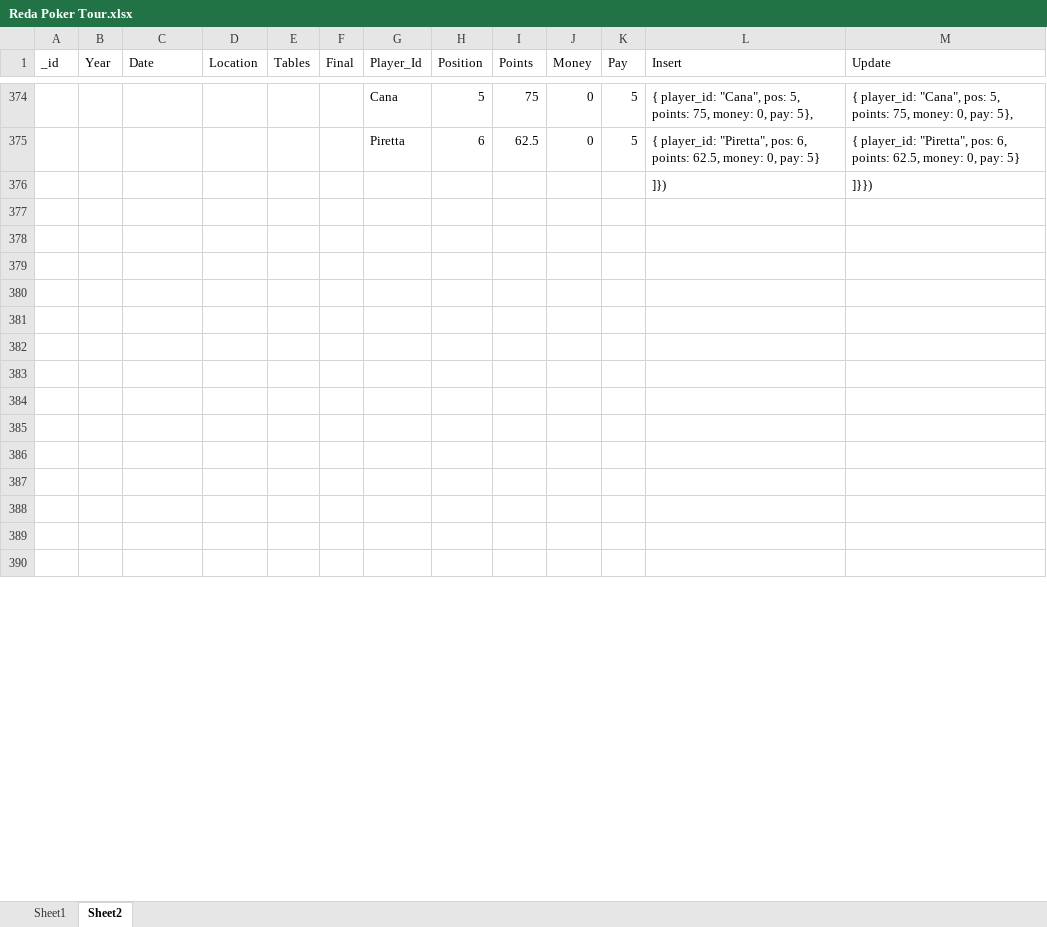
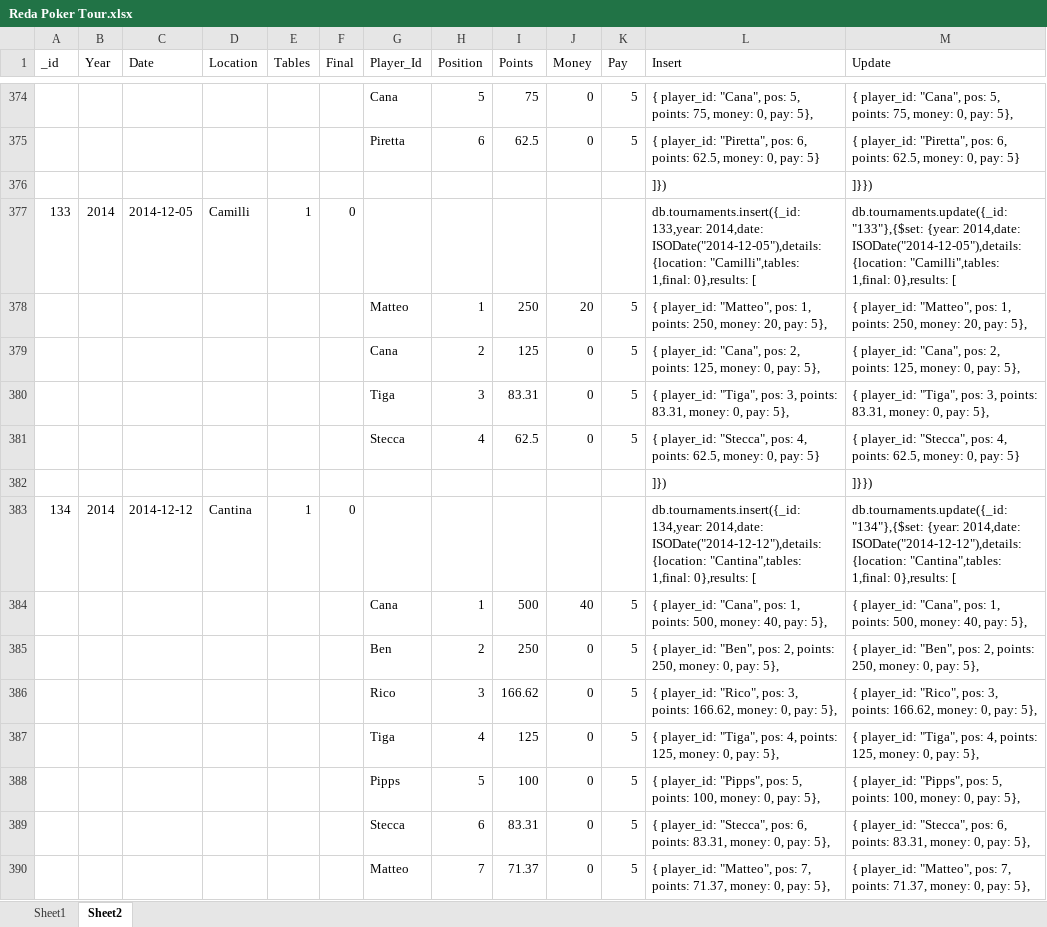
Before and after one commit to Gronkier/RPT, an Excel workbook: stuff/Reda Poker Tour.xlsx, sheet Sheet2, drawn as a sheet; only a part is shown, gaps mark what is left out; values as stored, in another font and other column widths than the file's, no borders; the diff covers the shown part only; the diff names each change by its address in the sheet, - before the commit and + after, or states it on an @@ line.

```diff
--- a/stuff/Reda Poker Tour.xlsx (sheet Sheet2)
+++ b/stuff/Reda Poker Tour.xlsx (sheet Sheet2)
-row 377: (empty)
+row 377: 133 | 2014 | 2014-12-05 | Camilli | 1 | 0 |  |  |  |  |  | db.tournaments.insert({_id: 133,year: 2014,date: ISODate("2014-12-05"),details: {location: "Camilli",tables: 1,final: 0},results: [ | db.tournaments.update({_id: "133"},{$set: {year: 2014,date: ISODate("2014-12-05"),details: {location: "Camilli",tables: 1,final: 0},results: [
-row 378: (empty)
+row 378:  |  |  |  |  |  | Matteo | 1 | 250 | 20 | 5 | { player_id: "Matteo", pos: 1, points: 250, money: 20, pay: 5}, | { player_id: "Matteo", pos: 1, points: 250, money: 20, pay: 5},
-row 379: (empty)
+row 379:  |  |  |  |  |  | Cana | 2 | 125 | 0 | 5 | { player_id: "Cana", pos: 2, points: 125, money: 0, pay: 5}, | { player_id: "Cana", pos: 2, points: 125, money: 0, pay: 5},
-row 380: (empty)
+row 380:  |  |  |  |  |  | Tiga | 3 | 83.31 | 0 | 5 | { player_id: "Tiga", pos: 3, points: 83.31, money: 0, pay: 5}, | { player_id: "Tiga", pos: 3, points: 83.31, money: 0, pay: 5},
-row 381: (empty)
+row 381:  |  |  |  |  |  | Stecca | 4 | 62.5 | 0 | 5 | { player_id: "Stecca", pos: 4, points: 62.5, money: 0, pay: 5} | { player_id: "Stecca", pos: 4, points: 62.5, money: 0, pay: 5}
-row 382: (empty)
+row 382:  |  |  |  |  |  |  |  |  |  |  | ]}) | ]}})
-row 383: (empty)
+row 383: 134 | 2014 | 2014-12-12 | Cantina | 1 | 0 |  |  |  |  |  | db.tournaments.insert({_id: 134,year: 2014,date: ISODate("2014-12-12"),details: {location: "Cantina",tables: 1,final: 0},results: [ | db.tournaments.update({_id: "134"},{$set: {year: 2014,date: ISODate("2014-12-12"),details: {location: "Cantina",tables: 1,final: 0},results: [
-row 384: (empty)
+row 384:  |  |  |  |  |  | Cana | 1 | 500 | 40 | 5 | { player_id: "Cana", pos: 1, points: 500, money: 40, pay: 5}, | { player_id: "Cana", pos: 1, points: 500, money: 40, pay: 5},
-row 385: (empty)
+row 385:  |  |  |  |  |  | Ben | 2 | 250 | 0 | 5 | { player_id: "Ben", pos: 2, points: 250, money: 0, pay: 5}, | { player_id: "Ben", pos: 2, points: 250, money: 0, pay: 5},
-row 386: (empty)
+row 386:  |  |  |  |  |  | Rico | 3 | 166.62 | 0 | 5 | { player_id: "Rico", pos: 3, points: 166.62, money: 0, pay: 5}, | { player_id: "Rico", pos: 3, points: 166.62, money: 0, pay: 5},
-row 387: (empty)
+row 387:  |  |  |  |  |  | Tiga | 4 | 125 | 0 | 5 | { player_id: "Tiga", pos: 4, points: 125, money: 0, pay: 5}, | { player_id: "Tiga", pos: 4, points: 125, money: 0, pay: 5},
-row 388: (empty)
+row 388:  |  |  |  |  |  | Pipps | 5 | 100 | 0 | 5 | { player_id: "Pipps", pos: 5, points: 100, money: 0, pay: 5}, | { player_id: "Pipps", pos: 5, points: 100, money: 0, pay: 5},
-row 389: (empty)
+row 389:  |  |  |  |  |  | Stecca | 6 | 83.31 | 0 | 5 | { player_id: "Stecca", pos: 6, points: 83.31, money: 0, pay: 5}, | { player_id: "Stecca", pos: 6, points: 83.31, money: 0, pay: 5},
-row 390: (empty)
+row 390:  |  |  |  |  |  | Matteo | 7 | 71.37 | 0 | 5 | { player_id: "Matteo", pos: 7, points: 71.37, money: 0, pay: 5}, | { player_id: "Matteo", pos: 7, points: 71.37, money: 0, pay: 5},
```
Also changed, not shown: 18 added rows and 7 edited cells elsewhere in this sheet, 53 other files.
